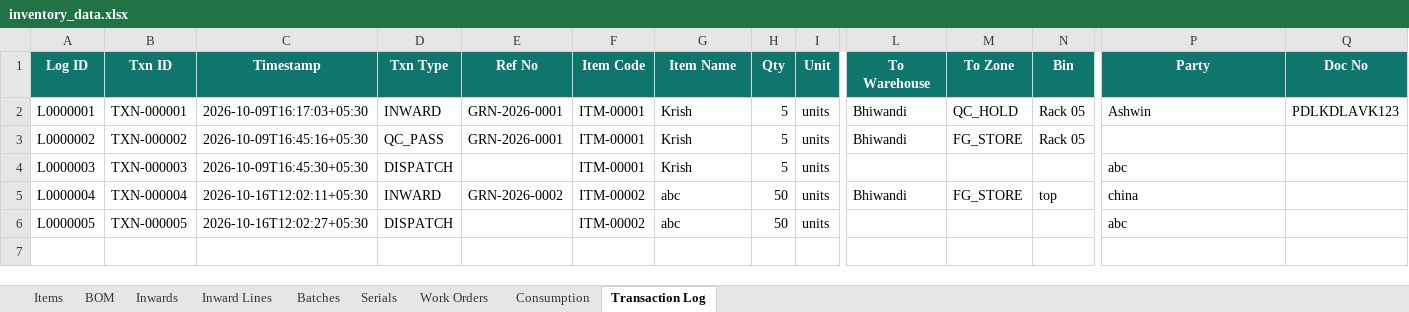
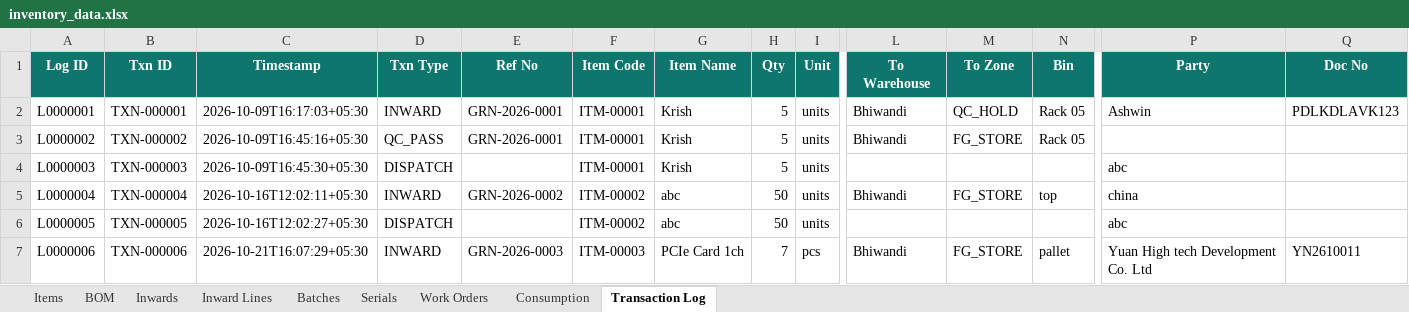
Before and after one commit to krishpdgl-netizen/IMS, an Excel workbook: data/inventory_data.xlsx, sheet Transaction Log, drawn as a sheet; only a part is shown, gaps mark what is left out; values as stored, in another font and other column widths than the file's, no borders; rows hold the shown columns only; the diff names each change by its address in the sheet, - before the commit and + after, or states it on an @@ line.

Commit message:
Receive: PCIe Card 1ch [TXN-000006] by Rajesh

```diff
--- a/data/inventory_data.xlsx (sheet Transaction Log)
+++ b/data/inventory_data.xlsx (sheet Transaction Log)
+row 7: L0000006 | TXN-000006 | 2026-10-21T16:07:29+05:30 | INWARD | GRN-2026-0003 | ITM-00003 | PCIe Card 1ch | 7 | pcs | Bhiwandi | FG_STORE | pallet | Yuan High tech Development Co. Ltd | YN2610011
```
Also changed, not shown: sheet Batches, sheet Inward Lines, sheet Inwards, sheet Items.
